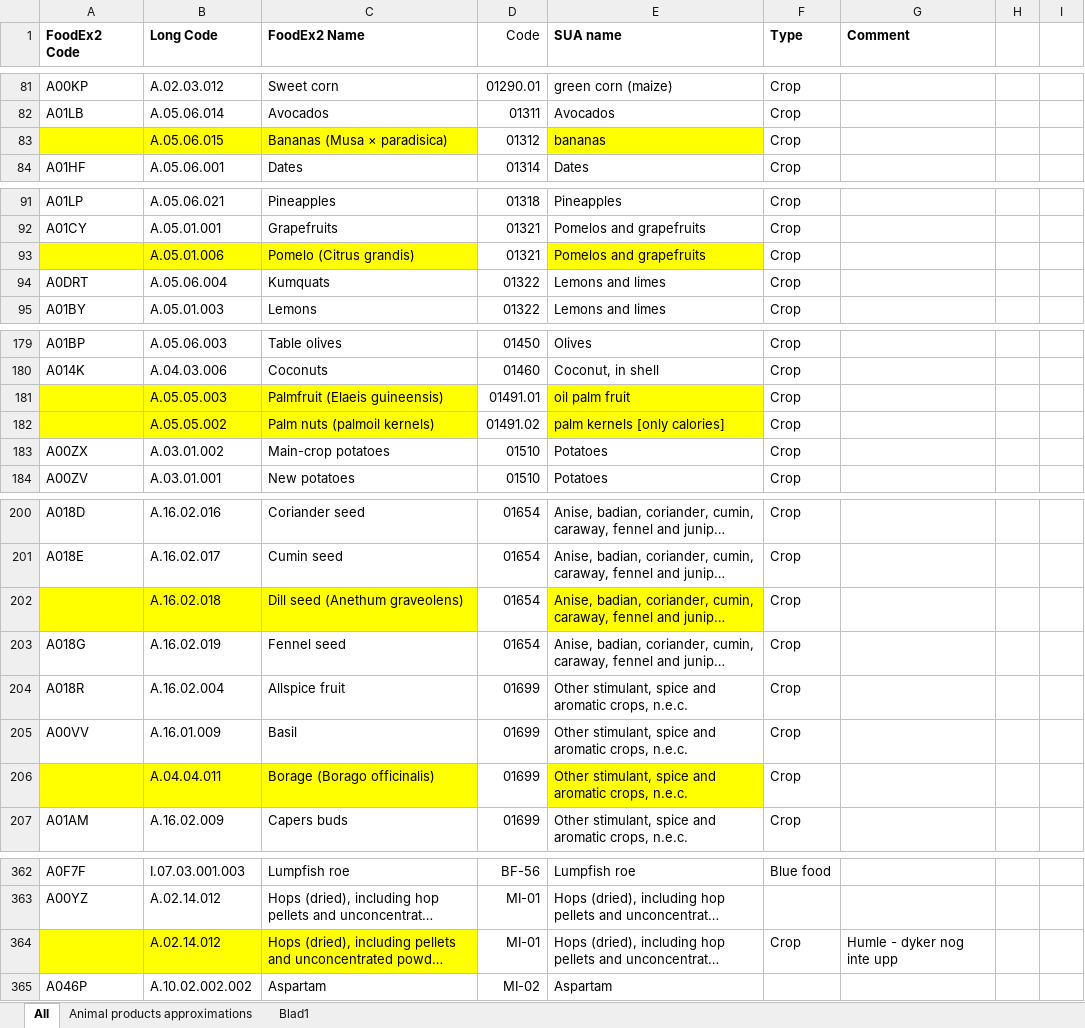
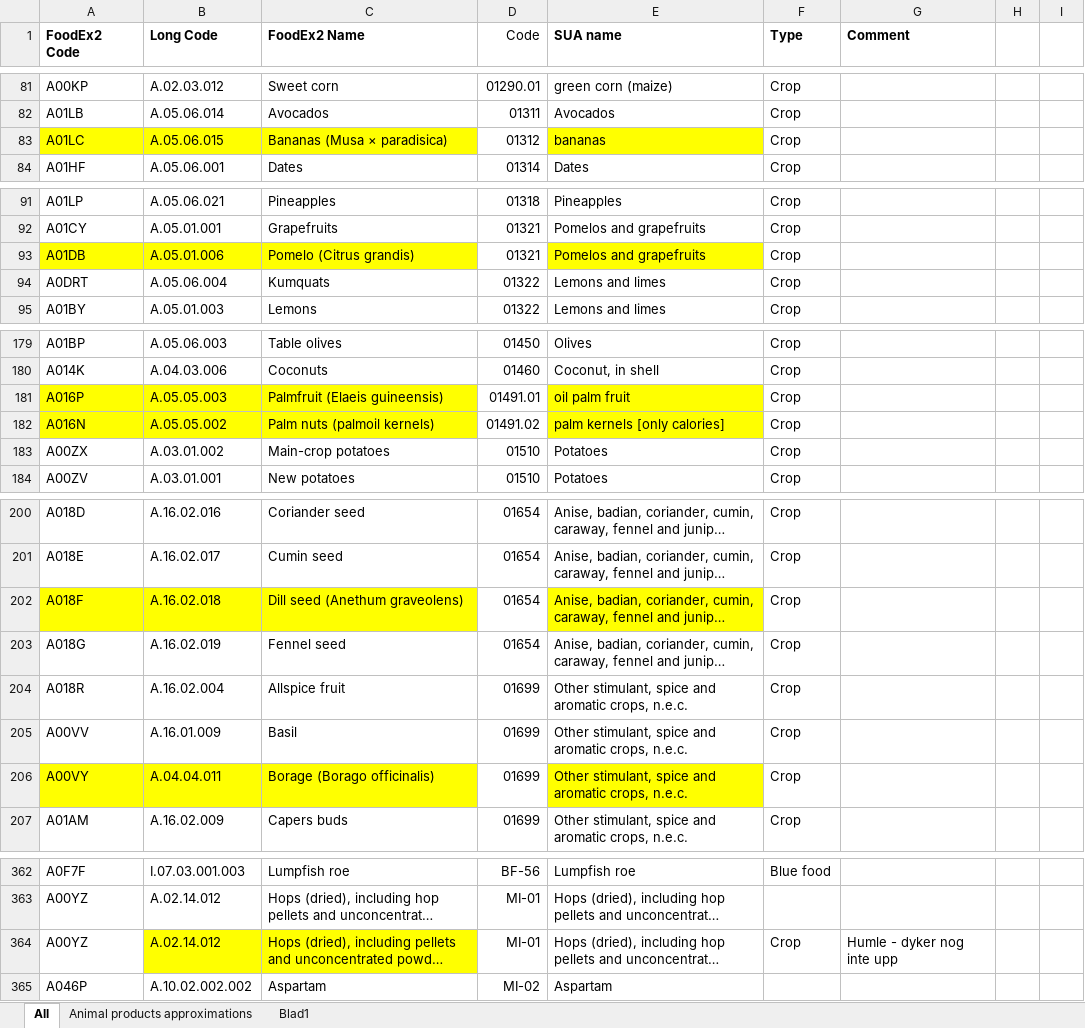
Before and after one commit to SLU-foodsystems/safad, an Excel workbook: data-preprocessing/codes/rpc-to-sua.xlsx, sheet All, drawn as a sheet; only a part is shown, gaps mark what is left out; long unchanged cells end in …; values as stored, in another font and other column widths than the file's, no borders; conditional formats not drawn; the diff covers the shown part only; the diff names each change by its address in the sheet, - before the commit and + after, or states it on an @@ line.

```diff
--- a/data-preprocessing/codes/rpc-to-sua.xlsx (sheet All)
+++ b/data-preprocessing/codes/rpc-to-sua.xlsx (sheet All)
-A83 (FoodEx2 Code): (empty)
+A83 (FoodEx2 Code): A01LC
-A93 (FoodEx2 Code): (empty)
+A93 (FoodEx2 Code): A01DB
-A181 (FoodEx2 Code): (empty)
+A181 (FoodEx2 Code): A016P
-A182 (FoodEx2 Code): (empty)
+A182 (FoodEx2 Code): A016N
-A202 (FoodEx2 Code): (empty)
+A202 (FoodEx2 Code): A018F
-A206 (FoodEx2 Code): (empty)
+A206 (FoodEx2 Code): A00VY
-A364 (FoodEx2 Code): (empty)
+A364 (FoodEx2 Code): A00YZ
-A364 fill: #FFFF00
+A364 fill: none
```
Also changed, not shown: 15 edited cells and cell formats elsewhere in this sheet, 1 other file.
